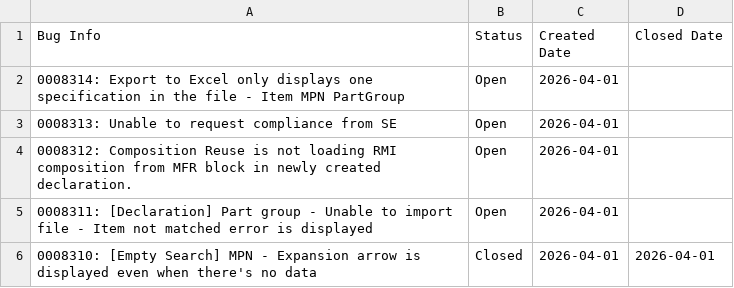
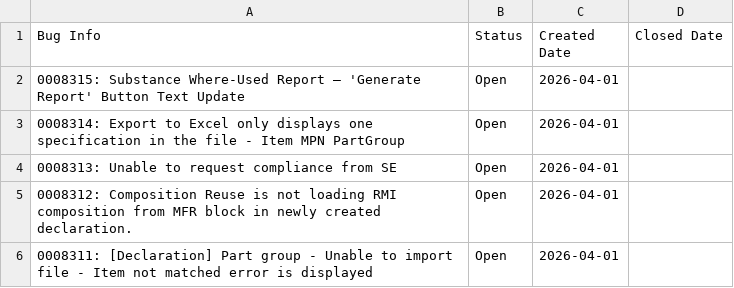
Before and after one commit to HZM-W/my-dashboard, a CSV file: master_bugs.csv, drawn as a sheet; only a part is shown; the shorter side is filled out with more unchanged rows; the diff names each change by its address in the sheet, - before the commit and + after, or states it on an @@ line.

```diff
--- a/master_bugs.csv
+++ b/master_bugs.csv
+row 2: 0008315: Substance Where-Used Report – 'Generate Report' Button Text Update | Open | 2026-04-01
```
Also changed, not shown: bugs.csv, 1 other file.
